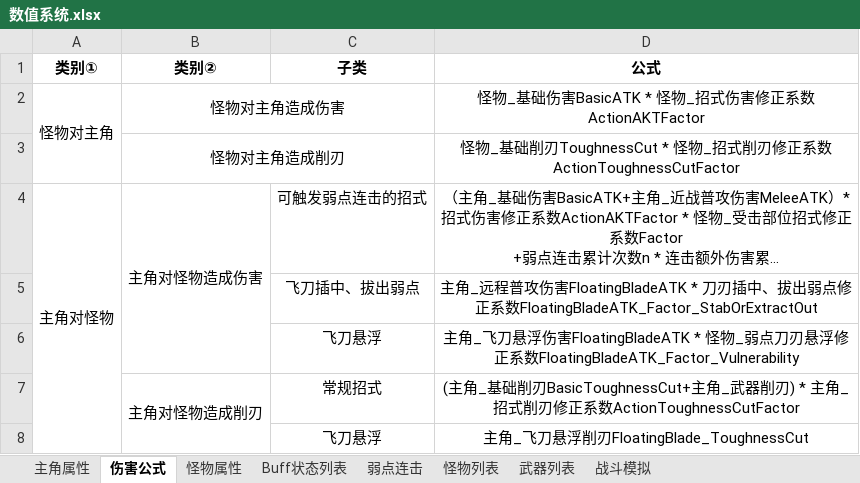
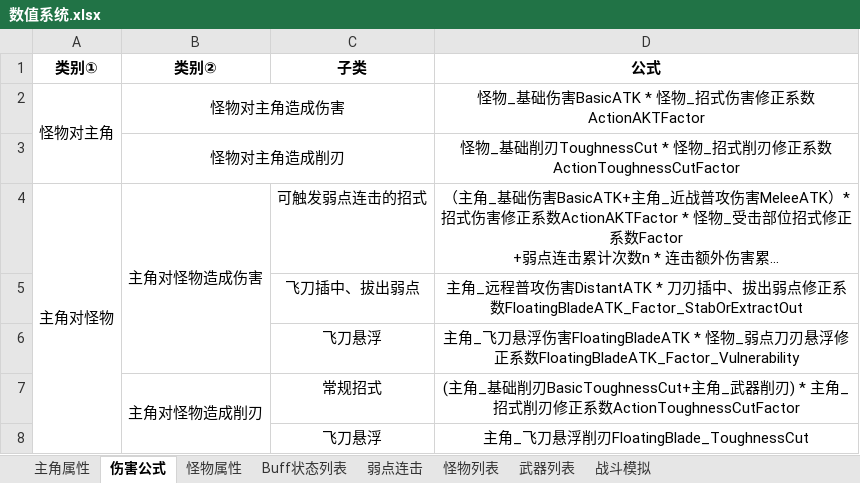
Before and after one commit to JohnTen/Code-Name-Triple-Blade-Horse, an Excel workbook: DesignDocuments/机制、系统、数值/数值系统.xlsx, sheet 伤害公式, drawn as a sheet; long unchanged cells end in …; values as stored, in another font and other column widths than the file's, no borders; the diff names each change by its address in the sheet, - before the commit and + after, or states it on an @@ line.

```diff
--- a/DesignDocuments/机制、系统、数值/数值系统.xlsx (sheet 伤害公式)
+++ b/DesignDocuments/机制、系统、数值/数值系统.xlsx (sheet 伤害公式)
-D5 (公式): …伤害FloatingBladeATK * 刀…
+D5 (公式): …伤害DistantATK * 刀…
```
Also changed, not shown: sheet 怪物属性, sheet 主角属性, charts or pictures, 1 other file.
